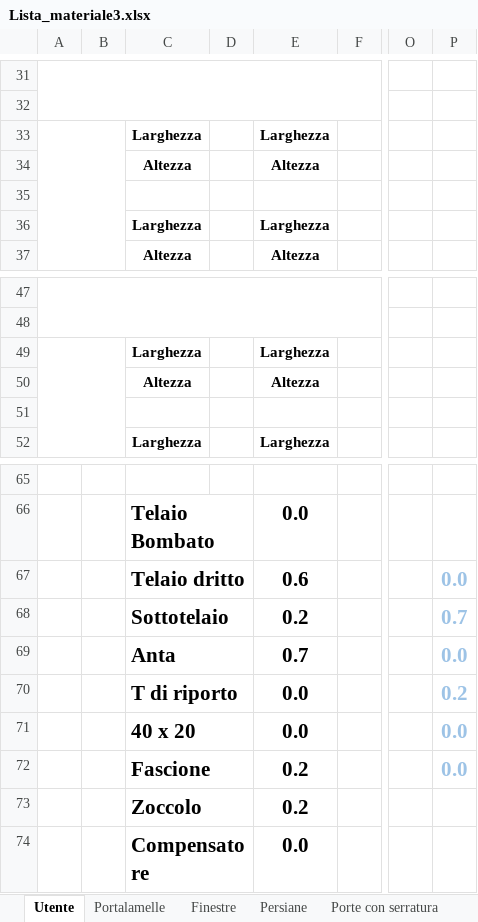
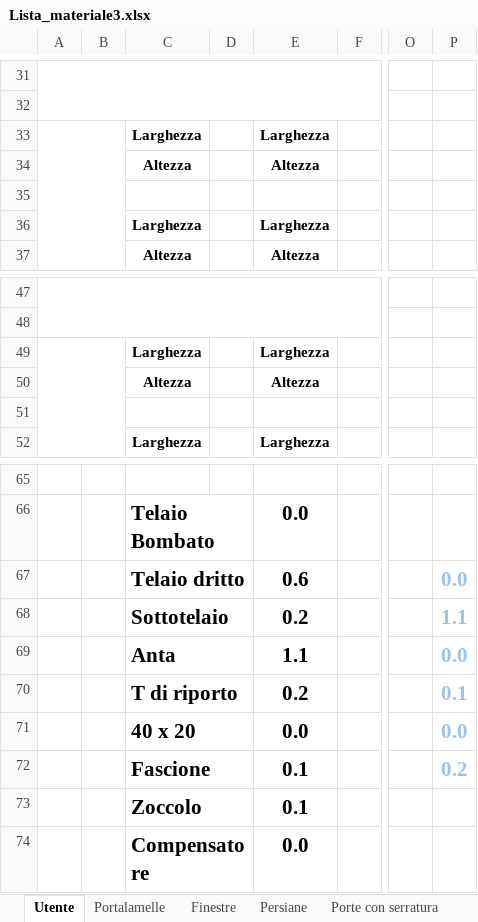
Before and after one commit to VitoMilanese/DonBruno, an Excel workbook: ArnaldoDiBianco/Lista_materiale3.xlsx, sheet Utente, drawn as a sheet; only a part is shown, gaps mark what is left out; values as stored, in another font and other column widths than the file's, no borders; charts and pictures not drawn; the diff names each change by its address in the sheet, - before the commit and + after, or states it on an @@ line.

```diff
--- a/ArnaldoDiBianco/Lista_materiale3.xlsx (sheet Utente)
+++ b/ArnaldoDiBianco/Lista_materiale3.xlsx (sheet Utente)
@@ row 49 moved to row 33: Larghezza @@
@@ row 50 moved to row 34: Altezza @@
@@ row 33 moved to row 49: Larghezza @@
@@ row 34 moved to row 50: Altezza @@
-P68: 0.7
+P68: 1.1
-E69: 0.7
+E69: 1.1
-E70: 0.0
+E70: 0.2
-P70: 0.2
+P70: 0.1
-E72:E73: 0.2
+E72:E73: 0.1
-P72: 0.0
+P72: 0.2
```
Also changed, not shown: sheet Finestre.
